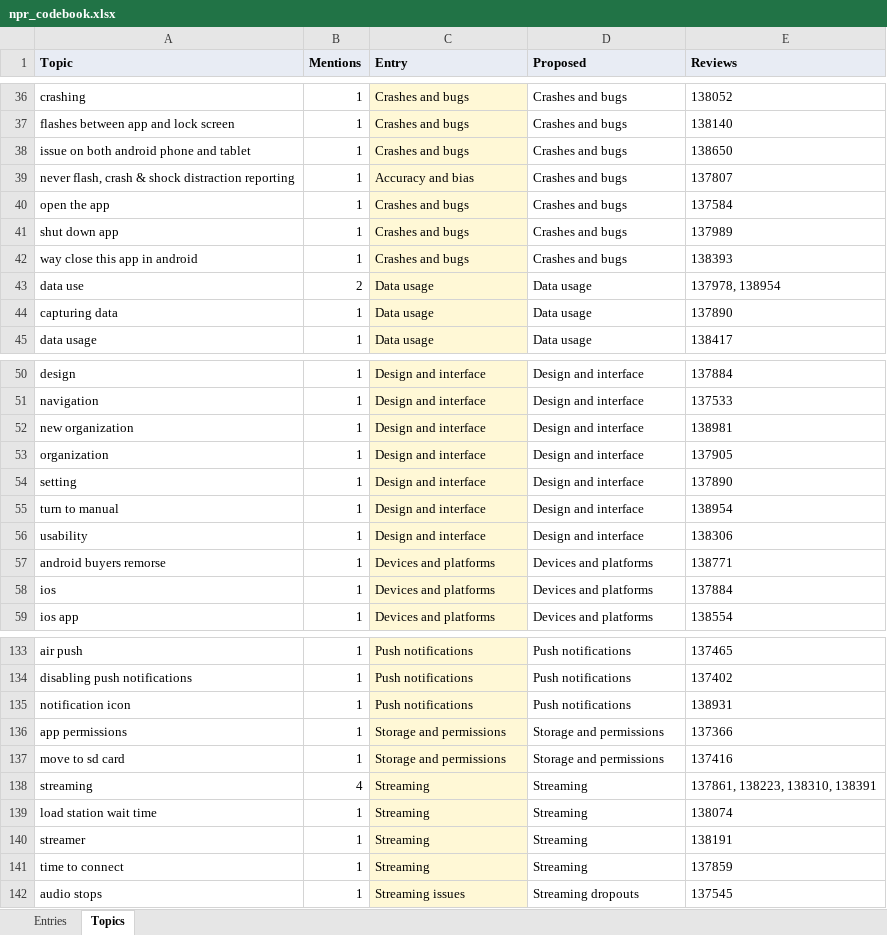
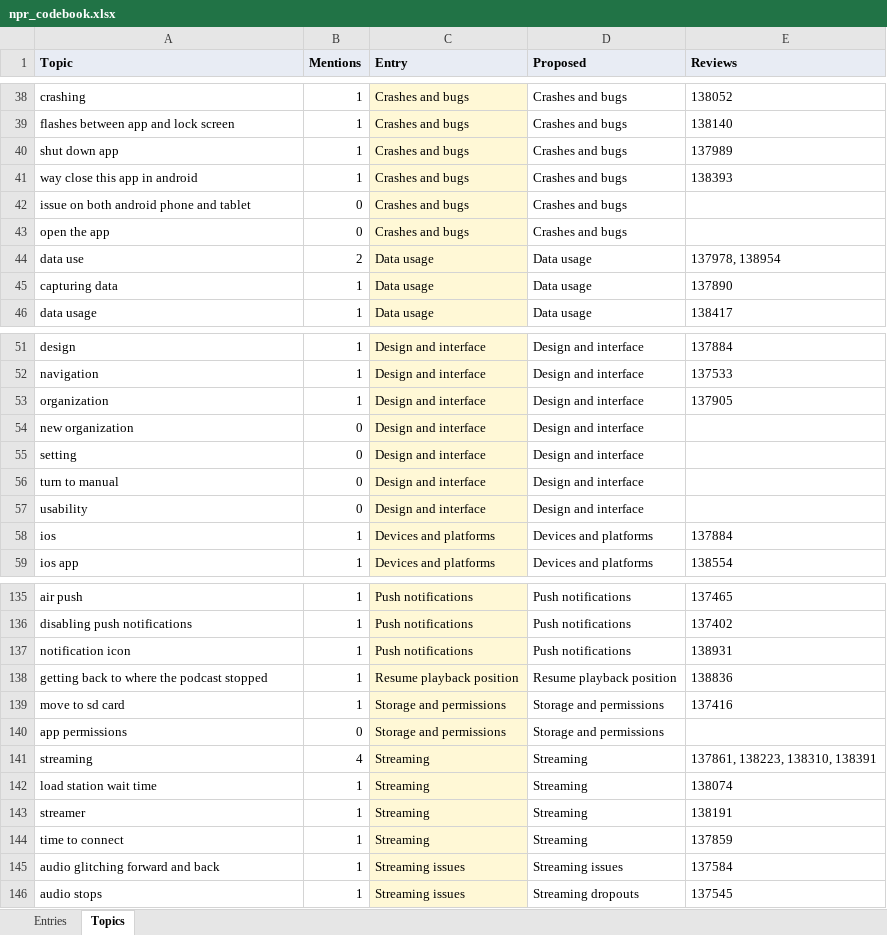
Before and after one commit to joshdkang/Gist, an Excel workbook: src/evals/npr_codebook.xlsx, sheet Topics, drawn as a sheet; only a part is shown, gaps mark what is left out; values as stored, in another font and other column widths than the file's, no borders; removed rows and columns are numbered as before the commit, all else as after; the diff covers the shown part only; the diff names each change by its address in the sheet, - before the commit and + after, or states it on an @@ line.

```diff
--- a/src/evals/npr_codebook.xlsx (sheet Topics)
+++ b/src/evals/npr_codebook.xlsx (sheet Topics)
-row 38: issue on both android phone and tablet | 1 | Crashes and bugs | Crashes and bugs | 138650
@@ row 39 moved to row 9: never flash, crash & shock distraction r… @@
-row 40: open the app | 1 | Crashes and bugs | Crashes and bugs | 137584
+row 42: issue on both android phone and tablet | 0 | Crashes and bugs | Crashes and bugs
+row 43: open the app | 0 | Crashes and bugs | Crashes and bugs
-row 52: new organization | 1 | Design and interface | Design and interface | 138981
+row 54: new organization | 0 | Design and interface | Design and interface
-B55:B57 (Mentions): 1
+B55:B57 (Mentions): 0
-E55 (Reviews): 137890
+E55 (Reviews): (empty)
-E56 (Reviews): 138954
+E56 (Reviews): (empty)
-E57 (Reviews): 138306
+E57 (Reviews): (empty)
-row 57: android buyers remorse | 1 | Devices and platforms | Devices and platforms | 138771
-row 136: app permissions | 1 | Storage and permissions | Storage and permissions | 137366
+row 138: getting back to where the podcast stopped | 1 | Resume playback position | Resume playback position | 138836
+row 140: app permissions | 0 | Storage and permissions | Storage and permissions
+row 145: audio glitching forward and back | 1 | Streaming issues | Streaming issues | 137584
```
Also changed, not shown: 14 added rows, 7 removed rows, 17 moved rows and 10 edited cells elsewhere in this sheet, sheet Entries, 1 other file.
